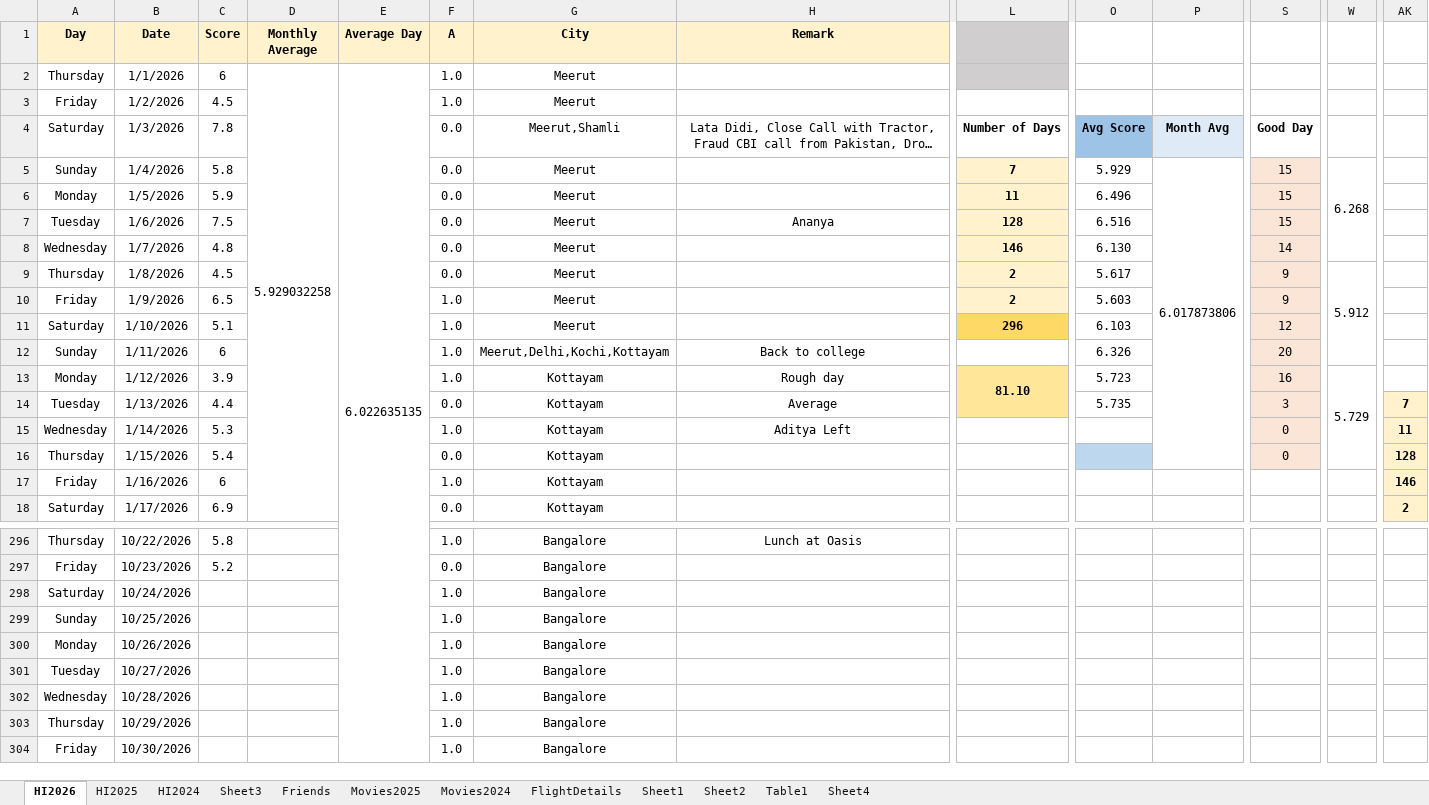
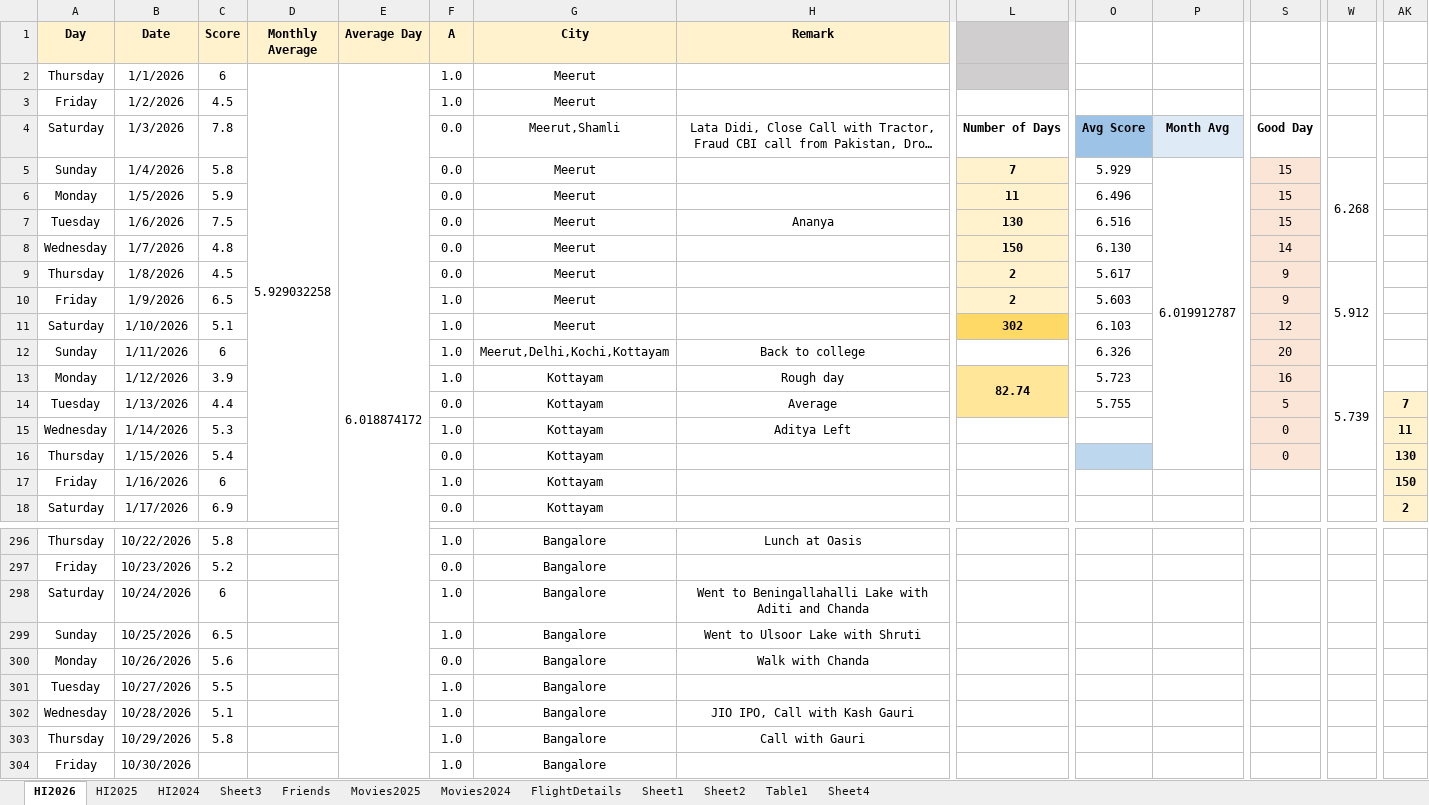
Before and after one commit to Abhinav-1708/Happiness-Index, an Excel workbook: HappinessIndex.xlsx, sheet HI2026, drawn as a sheet; only a part is shown, gaps mark what is left out; long unchanged cells end in …; values as stored, in another font and other column widths than the file's, no borders; charts and pictures and conditional formats not drawn; the diff covers the shown part only; the diff names each change by its address in the sheet, - before the commit and + after, or states it on an @@ line.

Commit message:
Automated daily backup

```diff
--- a/HappinessIndex.xlsx (sheet HI2026)
+++ b/HappinessIndex.xlsx (sheet HI2026)
-E2 (Average Day): 6.022635135
+E2 (Average Day): 6.018874172
-P5: 6.017873806
+P5: 6.019912787
-L7: 128
+L7: 130
-L8: 146
+L8: 150
-L11: 296
+L11: 302
-L13: 81.10
+L13: 82.74
-W13: 5.729
+W13: 5.739
-O14: 5.735
+O14: 5.755
-S14: 3
+S14: 5
-AK16: 128
+AK16: 130
-AK17: 146
+AK17: 150
-C298 (Score): (empty)
+C298 (Score): 6
-H298 (Remark): (empty)
+H298 (Remark): Went to Beningallahalli Lake with Aditi and Chanda
-C299 (Score): (empty)
+C299 (Score): 6.5
-H299 (Remark): (empty)
+H299 (Remark): Went to Ulsoor Lake with Shruti
-C300 (Score): (empty)
+C300 (Score): 5.6
-F300 (A): 1.0
+F300 (A): 0.0
-H300 (Remark): (empty)
+H300 (Remark): Walk with Chanda
-C301 (Score): (empty)
+C301 (Score): 5.5
-C302 (Score): (empty)
+C302 (Score): 5.1
-H302 (Remark): (empty)
+H302 (Remark): JIO IPO, Call with Kash Gauri
-C303 (Score): (empty)
+C303 (Score): 5.8
-H303 (Remark): (empty)
+H303 (Remark): Call with Gauri
```
Also changed, not shown: 6 edited cells elsewhere in this sheet, sheet Movies2025, charts or pictures.
